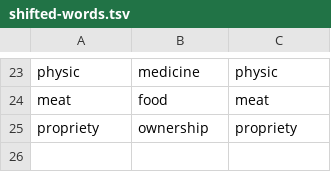
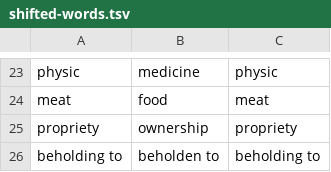
Before and after one commit to rfrmd/schriftohr-books, a TSV file: books/rare-jewel-of-christian-contentment/shifted-words.tsv, drawn as a sheet; only a part is shown, gaps mark what is left out; the diff names each change by its address in the sheet, - before the commit and + after, or states it on an @@ line.

```diff
--- a/books/rare-jewel-of-christian-contentment/shifted-words.tsv
+++ b/books/rare-jewel-of-christian-contentment/shifted-words.tsv
+row 26: beholding to | beholden to | beholding to
```
Also changed, not shown: books/rare-jewel-of-christian-contentment/grammar.tsv, books/rare-jewel-of-christian-contentment/spelling-map.tsv, 1 other file.
